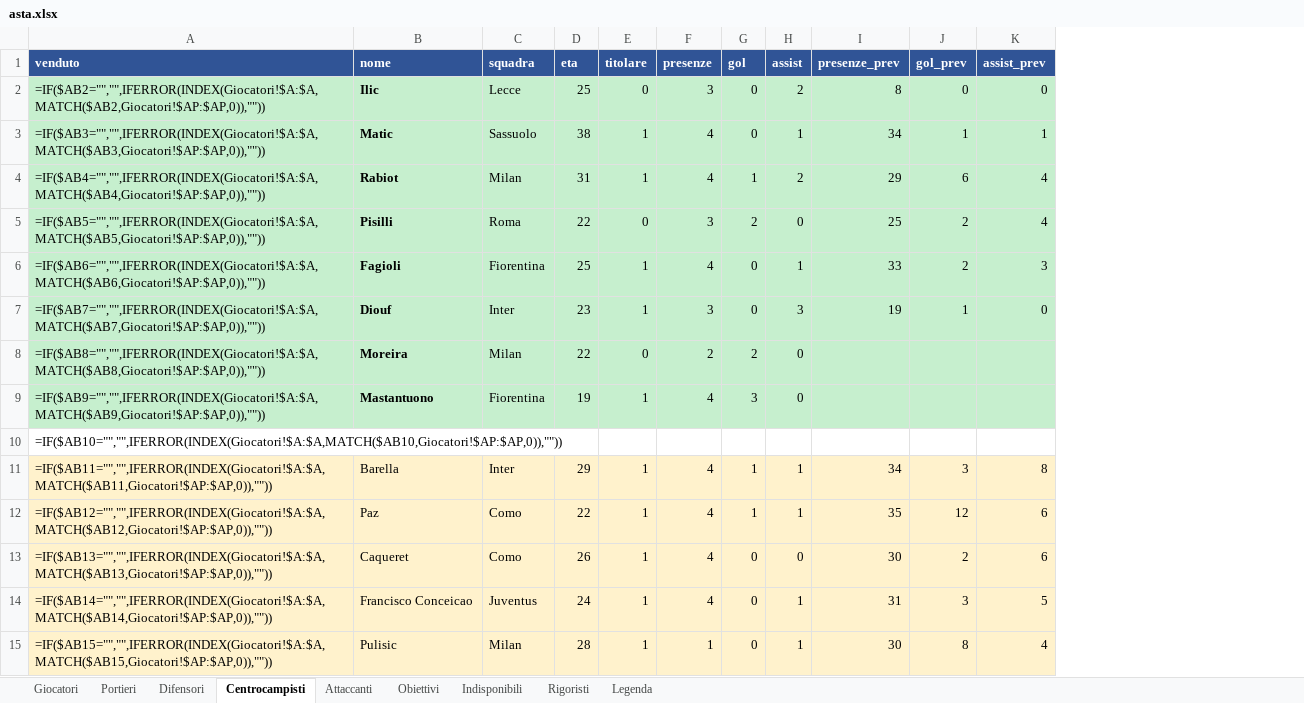
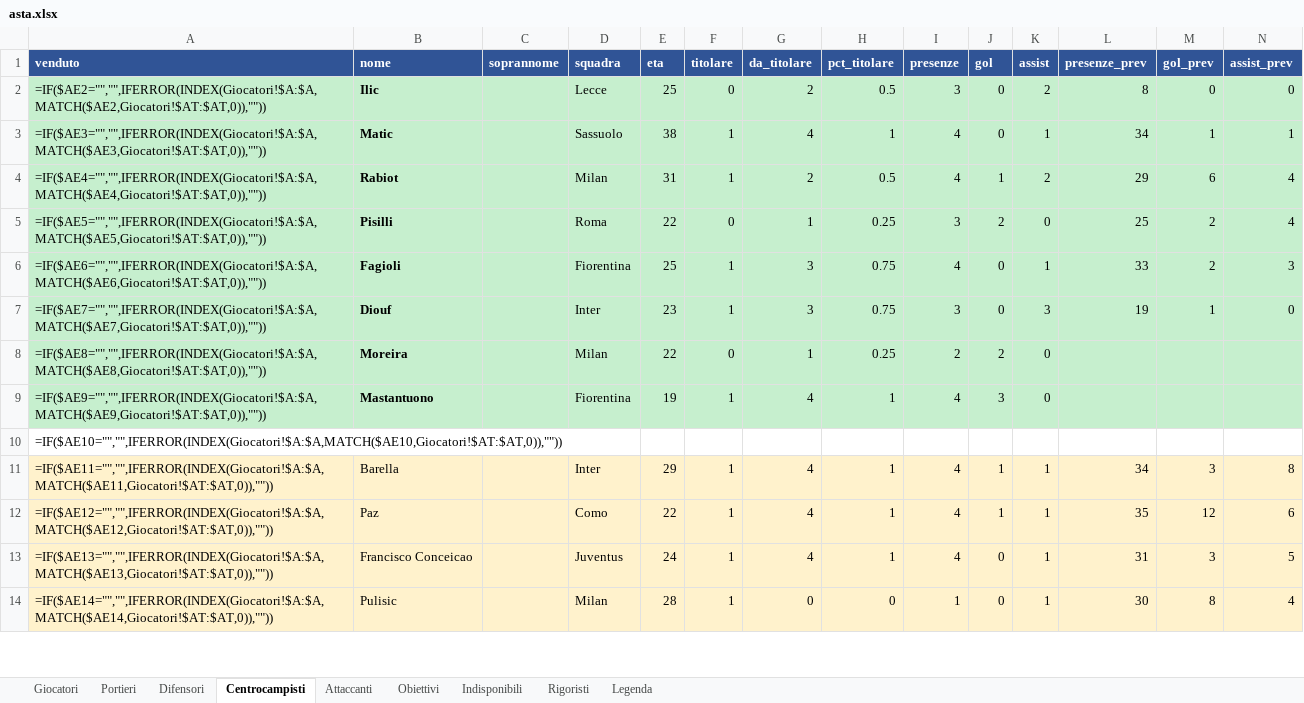
Before and after one commit to matteobaccan/FantaSkill, an Excel workbook: output/asta.xlsx, sheet Centrocampisti, drawn as a sheet; only a part is shown; values as stored, in another font and other column widths than the file's, no borders; formulas without a stored value are shown as written; conditional formats not drawn; removed rows and columns are numbered as before the commit, all else as after; rows hold the shown columns only; the diff covers the shown part only; the diff names each change by its address in the sheet, - before the commit and + after, or states it on an @@ line.

Commit message:
Titolarità dalle schede giocatore, colonne soprannome/nome completo, venduto pre-spuntato per stop lunghi

```diff
--- a/output/asta.xlsx (sheet Centrocampisti)
+++ b/output/asta.xlsx (sheet Centrocampisti)
+column C (soprannome), empty
+column G (da_titolare), rows 2-14: 2 | 4 | 2 | 1 | 3 | 3 | 1 | 4 |  | 4 | 4 | 4 | 0
+column H (pct_titolare), rows 2-14: 0.5 | 1 | 0.5 | 0.25 | 0.75 | 0.75 | 0.25 | 1 |  | 1 | 1 | 1 | 0
-A2 (venduto): =IF($AB2="","",IFERROR(INDEX(Giocatori!$A:$A,MATCH($AB2,Giocatori!$AP:$AP,0)),""))
+A2 (venduto): =IF($AE2="","",IFERROR(INDEX(Giocatori!$A:$A,MATCH($AE2,Giocatori!$AT:$AT,0)),""))
-A3 (venduto): =IF($AB3="","",IFERROR(INDEX(Giocatori!$A:$A,MATCH($AB3,Giocatori!$AP:$AP,0)),""))
+A3 (venduto): =IF($AE3="","",IFERROR(INDEX(Giocatori!$A:$A,MATCH($AE3,Giocatori!$AT:$AT,0)),""))
-A4 (venduto): =IF($AB4="","",IFERROR(INDEX(Giocatori!$A:$A,MATCH($AB4,Giocatori!$AP:$AP,0)),""))
+A4 (venduto): =IF($AE4="","",IFERROR(INDEX(Giocatori!$A:$A,MATCH($AE4,Giocatori!$AT:$AT,0)),""))
-A5 (venduto): =IF($AB5="","",IFERROR(INDEX(Giocatori!$A:$A,MATCH($AB5,Giocatori!$AP:$AP,0)),""))
+A5 (venduto): =IF($AE5="","",IFERROR(INDEX(Giocatori!$A:$A,MATCH($AE5,Giocatori!$AT:$AT,0)),""))
-A6 (venduto): =IF($AB6="","",IFERROR(INDEX(Giocatori!$A:$A,MATCH($AB6,Giocatori!$AP:$AP,0)),""))
+A6 (venduto): =IF($AE6="","",IFERROR(INDEX(Giocatori!$A:$A,MATCH($AE6,Giocatori!$AT:$AT,0)),""))
-A7 (venduto): =IF($AB7="","",IFERROR(INDEX(Giocatori!$A:$A,MATCH($AB7,Giocatori!$AP:$AP,0)),""))
+A7 (venduto): =IF($AE7="","",IFERROR(INDEX(Giocatori!$A:$A,MATCH($AE7,Giocatori!$AT:$AT,0)),""))
-A8 (venduto): =IF($AB8="","",IFERROR(INDEX(Giocatori!$A:$A,MATCH($AB8,Giocatori!$AP:$AP,0)),""))
+A8 (venduto): =IF($AE8="","",IFERROR(INDEX(Giocatori!$A:$A,MATCH($AE8,Giocatori!$AT:$AT,0)),""))
-A9 (venduto): =IF($AB9="","",IFERROR(INDEX(Giocatori!$A:$A,MATCH($AB9,Giocatori!$AP:$AP,0)),""))
+A9 (venduto): =IF($AE9="","",IFERROR(INDEX(Giocatori!$A:$A,MATCH($AE9,Giocatori!$AT:$AT,0)),""))
-A10 (venduto): =IF($AB10="","",IFERROR(INDEX(Giocatori!$A:$A,MATCH($AB10,Giocatori!$AP:$AP,0)),""))
+A10 (venduto): =IF($AE10="","",IFERROR(INDEX(Giocatori!$A:$A,MATCH($AE10,Giocatori!$AT:$AT,0)),""))
-A11 (venduto): =IF($AB11="","",IFERROR(INDEX(Giocatori!$A:$A,MATCH($AB11,Giocatori!$AP:$AP,0)),""))
+A11 (venduto): =IF($AE11="","",IFERROR(INDEX(Giocatori!$A:$A,MATCH($AE11,Giocatori!$AT:$AT,0)),""))
-A12 (venduto): =IF($AB12="","",IFERROR(INDEX(Giocatori!$A:$A,MATCH($AB12,Giocatori!$AP:$AP,0)),""))
+A12 (venduto): =IF($AE12="","",IFERROR(INDEX(Giocatori!$A:$A,MATCH($AE12,Giocatori!$AT:$AT,0)),""))
-row 13: =IF($AB13="","",IFERROR(INDEX(Giocatori!$A:$A,MATCH($AB13,Giocatori!$AP:$AP,0)),"")) | Caqueret | Como | 26 | 1 | 4 | 0 | 0 | 30 | 2 | 6
-A13 (venduto): =IF($AB14="","",IFERROR(INDEX(Giocatori!$A:$A,MATCH($AB14,Giocatori!$AP:$AP,0)),""))
+A13 (venduto): =IF($AE13="","",IFERROR(INDEX(Giocatori!$A:$A,MATCH($AE13,Giocatori!$AT:$AT,0)),""))
-A14 (venduto): =IF($AB15="","",IFERROR(INDEX(Giocatori!$A:$A,MATCH($AB15,Giocatori!$AP:$AP,0)),""))
+A14 (venduto): =IF($AE14="","",IFERROR(INDEX(Giocatori!$A:$A,MATCH($AE14,Giocatori!$AT:$AT,0)),""))
```
Also changed, not shown: 1 added row and 23 edited cells elsewhere in this sheet, sheet Giocatori, sheet Difensori, sheet Attaccanti, sheet Obiettivi, sheet Portieri, sheet Legenda, hidden cells, 10 other files.
